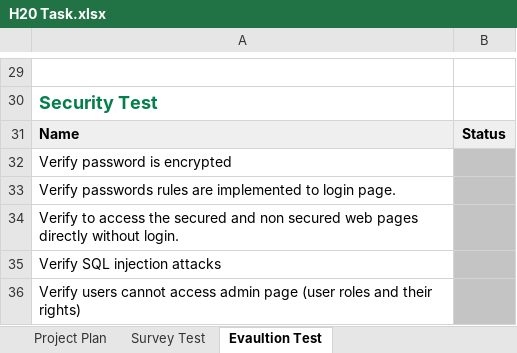
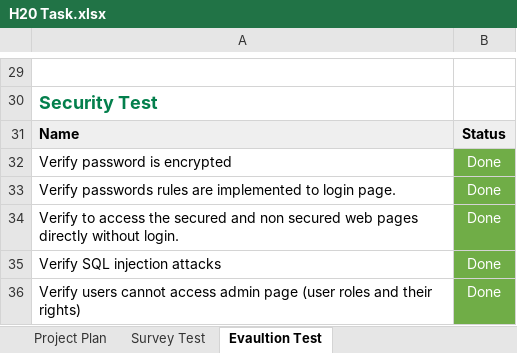
Before and after one commit to CAPSTONE-2018/h2o, an Excel workbook: docs/H20 Task.xlsx, sheet Evaultion Test, drawn as a sheet; only a part is shown, gaps mark what is left out; values as stored, in another font and other column widths than the file's, no borders; the diff covers the shown part only; the diff names each change by its address in the sheet, - before the commit and + after, or states it on an @@ line.

```diff
--- a/docs/H20 Task.xlsx (sheet Evaultion Test)
+++ b/docs/H20 Task.xlsx (sheet Evaultion Test)
-B32:B36: (empty)
+B32:B36: Done
-B32:B36 fill: #C4C4C4
+B32:B36 fill: #70AD47
```
Also changed, not shown: 19 edited cells and cell formats elsewhere in this sheet.
